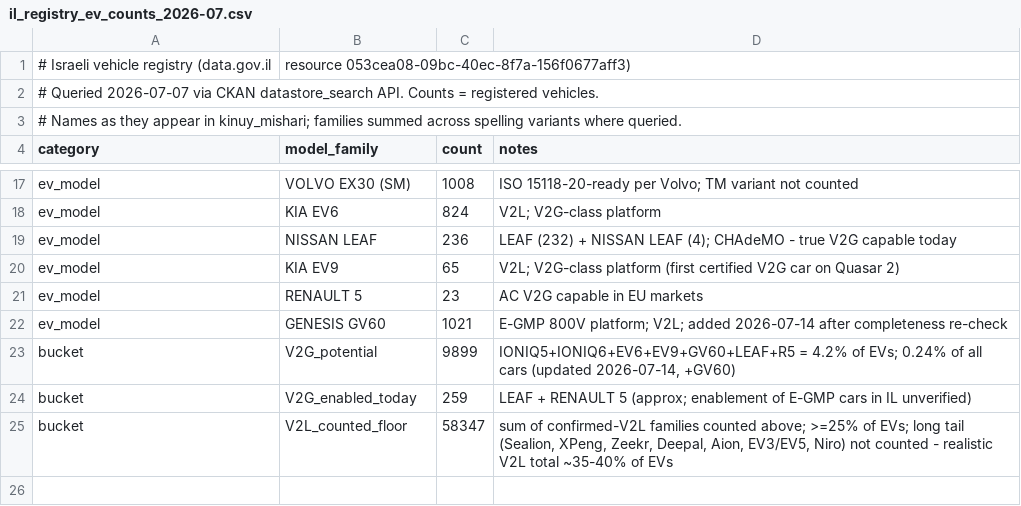
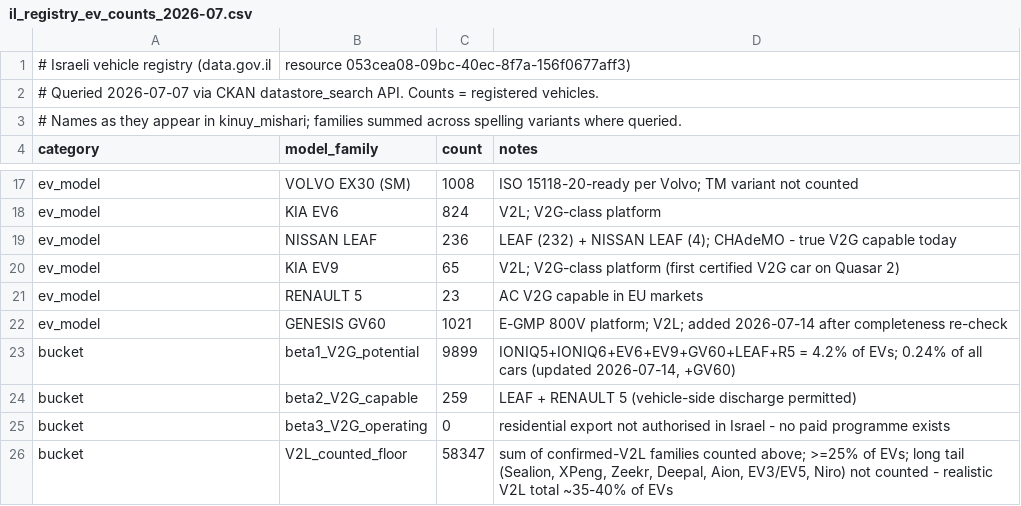
Before and after one commit to UriAngel/v2g-abm-model, a CSV file: data/il_registry_ev_counts_2026-07.csv, drawn as a sheet; only a part is shown, gaps mark what is left out.

```diff
--- a/data/il_registry_ev_counts_2026-07.csv
+++ b/data/il_registry_ev_counts_2026-07.csv
@@ -22,4 +22,5 @@ ev_model,RENAULT 5,23,AC V2G capable in EU markets
 ev_model,GENESIS GV60,1021,"E-GMP 800V platform; V2L; added 2026-07-14 after completeness re-check"
-bucket,V2G_potential,9899,"IONIQ5+IONIQ6+EV6+EV9+GV60+LEAF+R5 = 4.2% of EVs; 0.24% of all cars (updated 2026-07-14, +GV60)"
-bucket,V2G_enabled_today,259,"LEAF + RENAULT 5 (approx; enablement of E-GMP cars in IL unverified)"
+bucket,beta1_V2G_potential,9899,"IONIQ5+IONIQ6+EV6+EV9+GV60+LEAF+R5 = 4.2% of EVs; 0.24% of all cars (updated 2026-07-14, +GV60)"
+bucket,beta2_V2G_capable,259,"LEAF + RENAULT 5 (vehicle-side discharge permitted)"
+bucket,beta3_V2G_operating,0,"residential export not authorised in Israel - no paid programme exists"
 bucket,V2L_counted_floor,58347,"sum of confirmed-V2L families counted above; >=25% of EVs; long tail (Sealion, XPeng, Zeekr, Deepal, Aion, EV3/EV5, Niro) not counted - realistic V2L total ~35-40% of EVs"
```
Also changed, not shown: data/uk_fleet_capability_2026-07.csv, 2 other files.
